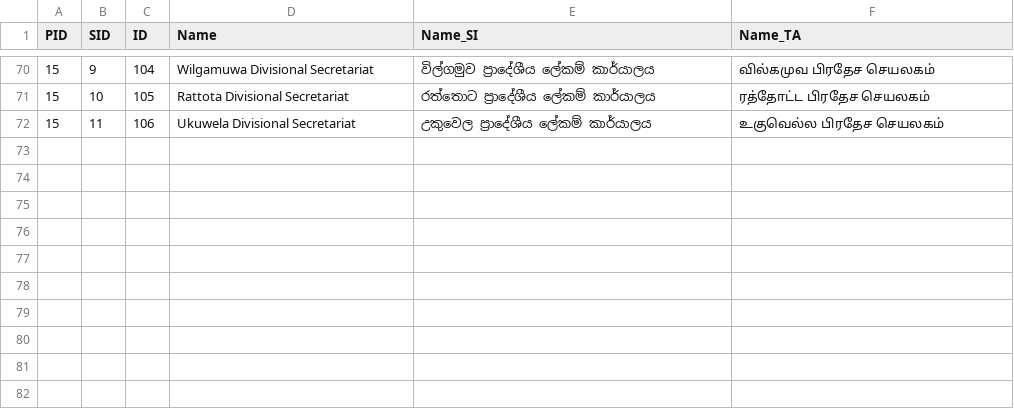
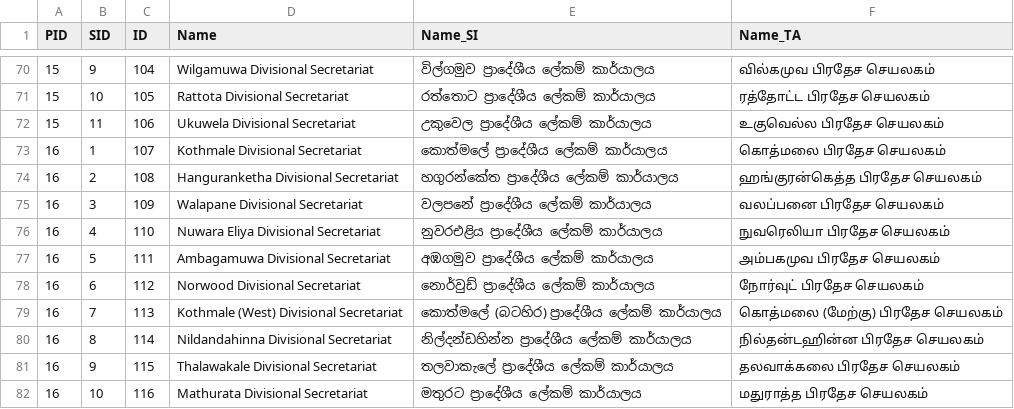
Before and after one commit to praja-dev/lk-data, a CSV file: administrative/ds-divisions.csv, drawn as a sheet; only a part is shown, gaps mark what is left out.

Commit message:
DS Divisions in Nuwara Eliya District

```diff
--- a/administrative/ds-divisions.csv
+++ b/administrative/ds-divisions.csv
@@ -72 +72,11 @@ PID,SID,ID,Name,Name_SI,Name_TA
 15,11,106,Ukuwela Divisional Secretariat,උකුවෙල ප්‍රාදේශීය ලේකම් කාර්යාලය,உகுவெல்ல பிரதேச செயலகம்
+16,1,107,Kothmale Divisional Secretariat,කොත්මලේ ප්‍රාදේශීය ලේකම් කාර්යාලය,கொத்மலை பிரதேச செயலகம்
+16,2,108,Hanguranketha Divisional Secretariat,හගුරන්කේත ප්‍රාදේශීය ලේකම් කාර්යාලය,ஹங்குரன்கெத்த பிரதேச செயலகம்
+16,3,109,Walapane Divisional Secretariat,වලපනේ ප්‍රාදේශීය ලේකම් කාර්යාලය,வலப்பனை பிரதேச செயலகம்
+16,4,110,Nuwara Eliya Divisional Secretariat,නුවරඑළිය ප්‍රාදේශීය ලේකම් කාර්යාලය,நுவரெலியா பிரதேச செயலகம்
+16,5,111,Ambagamuwa Divisional Secretariat,අඹගමුව ප්‍රාදේශීය ලේකම් කාර්යාලය,அம்பகமுவ பிரதேச செயலகம்
+16,6,112,Norwood Divisional Secretariat,නොර්වුඩ් ප්‍රාදේශීය ලේකම් කාර්යාලය,நோர்வுட் பிரதேச செயலகம்
+16,7,113,Kothmale (West) Divisional Secretariat,කොත්මලේ (බටහිර) ප්‍රාදේශීය ලේකම් කාර්යාලය,கொத்மலை (மேற்கு) பிரதேச செயலகம்
+16,8,114,Nildandahinna Divisional Secretariat,නිල්දන්ඩහින්න ප්‍රාදේශීය ලේකම් කාර්යාලය,நில்தன்டஹின்ன பிரதேச செயலகம்
+16,9,115,Thalawakale Divisional Secretariat,තලවාකැලේ ප්‍රාදේශීය ලේකම් කාර්යාලය,தலவாக்கலை பிரதேச செயலகம்
+16,10,116,Mathurata Divisional Secretariat,මතුරට ප්‍රාදේශීය ලේකම් කාර්යාලය,மதுராத்த பிரதேச செயலகம்
```
